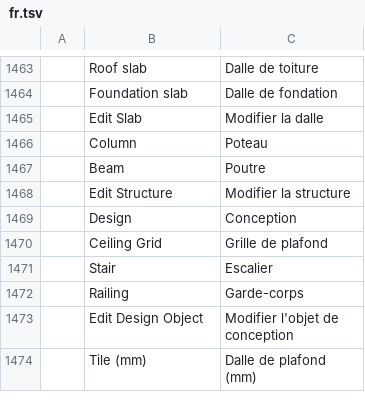
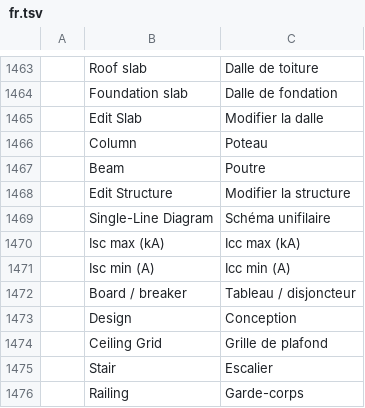
Before and after one commit to Dievartis/cadcraft, a TSV file: crates/ui-egui/src/i18n/fr.tsv, drawn as a sheet; only a part is shown, gaps mark what is left out; the shorter side is filled out with more unchanged rows.

```diff
--- a/crates/ui-egui/src/i18n/fr.tsv
+++ b/crates/ui-egui/src/i18n/fr.tsv
@@ -1468,2 +1468,6 @@
 	Edit Structure	Modifier la structure
+	Single-Line Diagram	Schéma unifilaire
+	Isc max (kA)	Icc max (kA)
+	Isc min (A)	Icc min (A)
+	Board / breaker	Tableau / disjoncteur
 	Design	Conception
```
Also changed, not shown: crates/ui-egui/src/i18n/zh.tsv, 14 other files.
